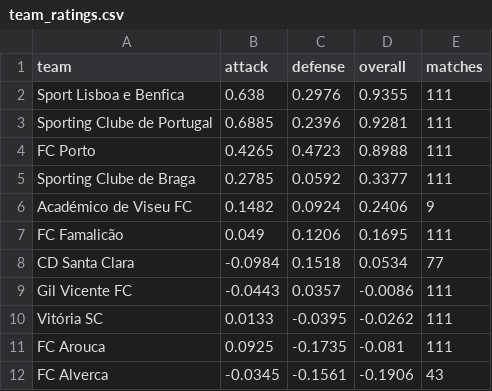
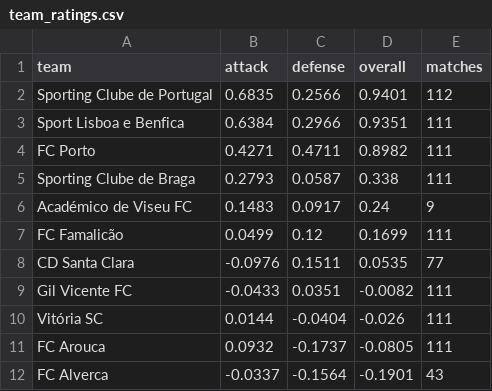
Before and after one commit to JuanAndresHS/pitchiq, a CSV file: data/predictions/ppl/team_ratings.csv, drawn as a sheet; only a part is shown; the diff covers the shown part only.

```diff
--- a/data/predictions/ppl/team_ratings.csv
+++ b/data/predictions/ppl/team_ratings.csv
@@ -1,12 +1,12 @@
 team,attack,defense,overall,matches
-Sport Lisboa e Benfica,0.638,0.2976,0.9355,111
-Sporting Clube de Portugal,0.6885,0.2396,0.9281,111
-FC Porto,0.4265,0.4723,0.8988,111
-Sporting Clube de Braga,0.2785,0.0592,0.3377,111
-Académico de Viseu FC,0.1482,0.0924,0.2406,9
-FC Famalicão,0.049,0.1206,0.1695,111
-CD Santa Clara,-0.0984,0.1518,0.0534,77
-Gil Vicente FC,-0.0443,0.0357,-0.0086,111
-Vitória SC,0.0133,-0.0395,-0.0262,111
-FC Arouca,0.0925,-0.1735,-0.081,111
-FC Alverca,-0.0345,-0.1561,-0.1906,43
+Sporting Clube de Portugal,0.6835,0.2566,0.9401,112
+Sport Lisboa e Benfica,0.6384,0.2966,0.9351,111
+FC Porto,0.4271,0.4711,0.8982,111
+Sporting Clube de Braga,0.2793,0.0587,0.338,111
+Académico de Viseu FC,0.1483,0.0917,0.24,9
+FC Famalicão,0.0499,0.12,0.1699,111
+CD Santa Clara,-0.0976,0.1511,0.0535,77
+Gil Vicente FC,-0.0433,0.0351,-0.0082,111
+Vitória SC,0.0144,-0.0404,-0.026,111
+FC Arouca,0.0932,-0.1737,-0.0805,111
+FC Alverca,-0.0337,-0.1564,-0.1901,43
```
Also changed, not shown: 42 edited cells elsewhere in this file, data/predictions/bl1/upcoming_forecasts.csv, data/predictions/cl/upcoming_forecasts.csv, 20 other files.
